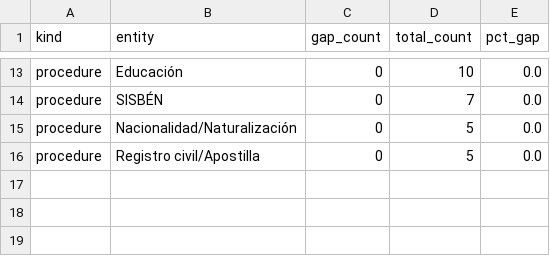
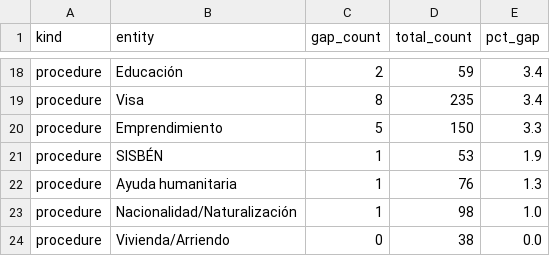
Before and after one commit to DiversaStudio/chatbot_methodology_mmc, a CSV file: exports/agg_bot_gap_entities.csv, drawn as a sheet; only a part is shown, gaps mark what is left out; addresses are those after the commit; the diff covers the shown part only; the diff names each change by its address in the sheet, - before the commit and + after, or states it on an @@ line.

```diff
--- a/exports/agg_bot_gap_entities.csv
+++ b/exports/agg_bot_gap_entities.csv
-C18 (gap_count): 0
+C18 (gap_count): 2
-D18 (total_count): 10
+D18 (total_count): 59
-E18 (pct_gap): 0.0
+E18 (pct_gap): 3.4
+row 19: procedure | Visa | 8 | 235 | 3.4
+row 20: procedure | Emprendimiento | 5 | 150 | 3.3
-C21 (gap_count): 0
+C21 (gap_count): 1
-D21 (total_count): 7
+D21 (total_count): 53
-E21 (pct_gap): 0.0
+E21 (pct_gap): 1.9
+row 22: procedure | Ayuda humanitaria | 1 | 76 | 1.3
-C23 (gap_count): 0
+C23 (gap_count): 1
-D23 (total_count): 5
+D23 (total_count): 98
-E23 (pct_gap): 0.0
+E23 (pct_gap): 1.0
-B24 (entity): Registro civil/Apostilla
+B24 (entity): Vivienda/Arriendo
-D24 (total_count): 5
+D24 (total_count): 38
```
Also changed, not shown: 13 added rows, 8 removed rows and 9 edited cells elsewhere in this file, exports/dim_subcluster.csv, exports/fact_message_sample.csv, 30 other files.
